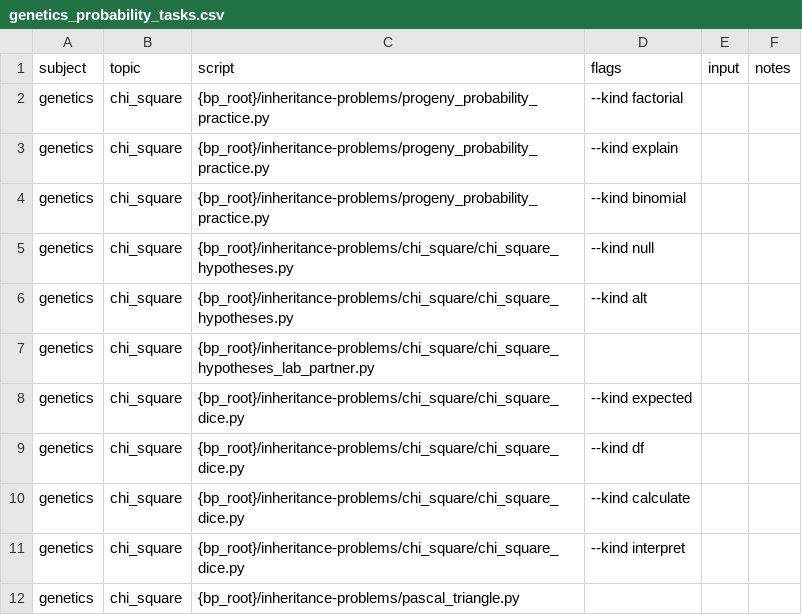
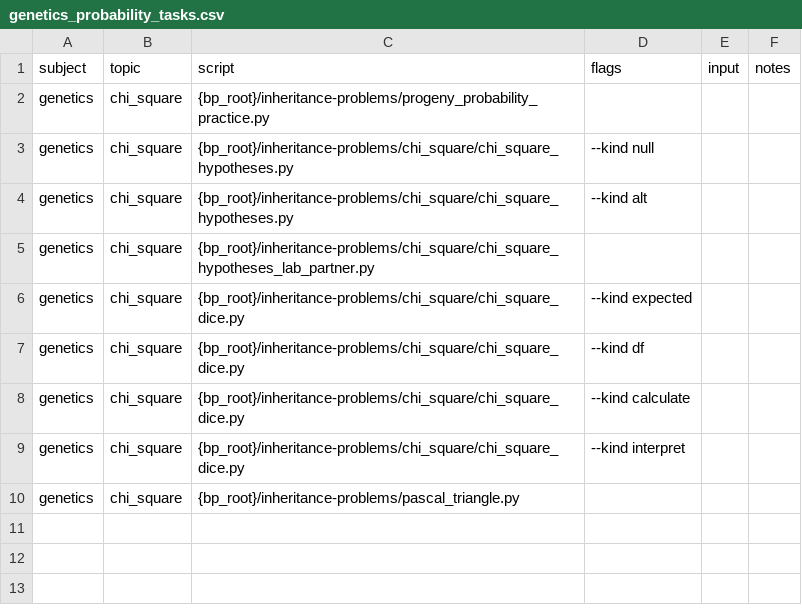
Before and after one commit to vosslab/biology-problems-website, a CSV file: task_files/genetics_probability_tasks.csv, drawn as a sheet.

Commit message:
Remove the unregistered paired-hypothesis mode and its priv... (+2 more)
- Remove the unregistered paired-hypothesis mode and its private helpers/data,
  the binomial-only mode selector and unused scenario, and retired generated artifacts.
- Remove standalone factorial and factorial-denominator explanation banks, their
  generator modes, and build tasks. Retain applied binomial and Pascal practice.
- Move the Hardy-Weinberg chi-square bank and task from genetics topic07 to
  topic10 (Population Genetics), alongside the other Hardy-Weinberg questions.

```diff
--- a/task_files/genetics_probability_tasks.csv
+++ b/task_files/genetics_probability_tasks.csv
@@ -1,5 +1,3 @@
 subject,topic,script,flags,input,notes
-genetics,chi_square,{bp_root}/inheritance-problems/progeny_probability_practice.py,--kind factorial,,
-genetics,chi_square,{bp_root}/inheritance-problems/progeny_probability_practice.py,--kind explain,,
-genetics,chi_square,{bp_root}/inheritance-problems/progeny_probability_practice.py,--kind binomial,,
+genetics,chi_square,{bp_root}/inheritance-problems/progeny_probability_practice.py,,,
 genetics,chi_square,{bp_root}/inheritance-problems/chi_square/chi_square_hypotheses.py,--kind null,,
```
Also changed, not shown: task_files/genetics_tasks1.csv, task_files/genetics_tasks2.csv, 45 other files.
